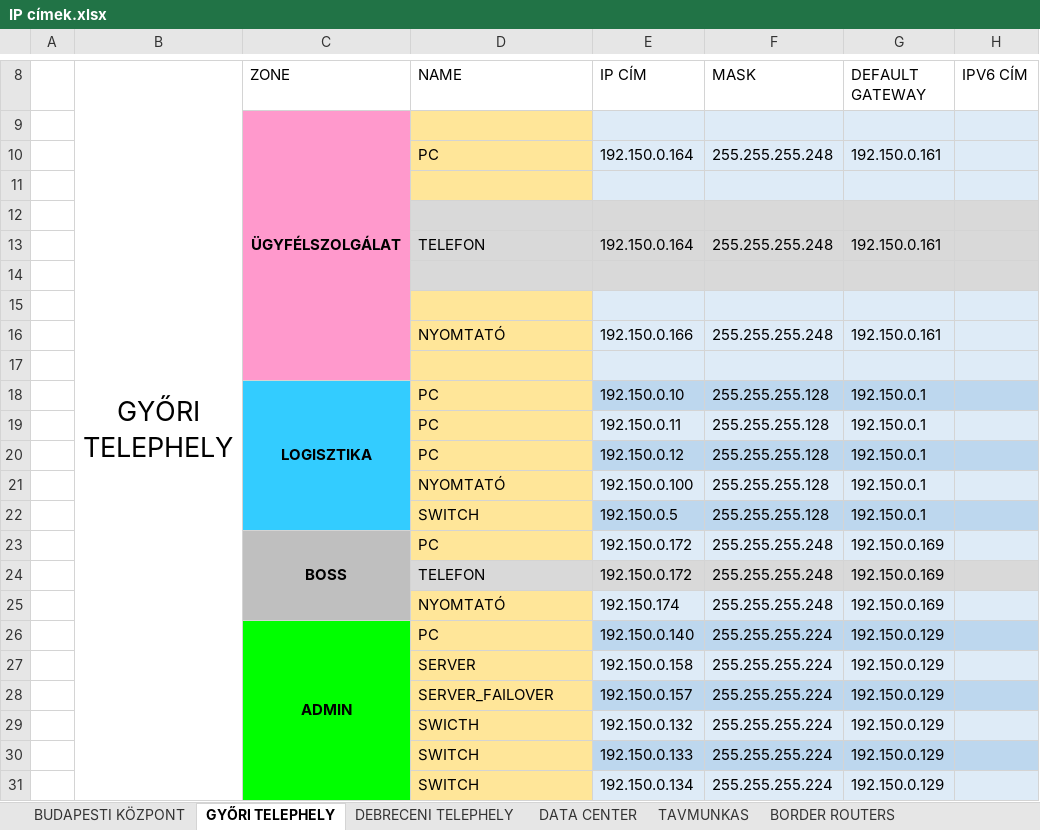
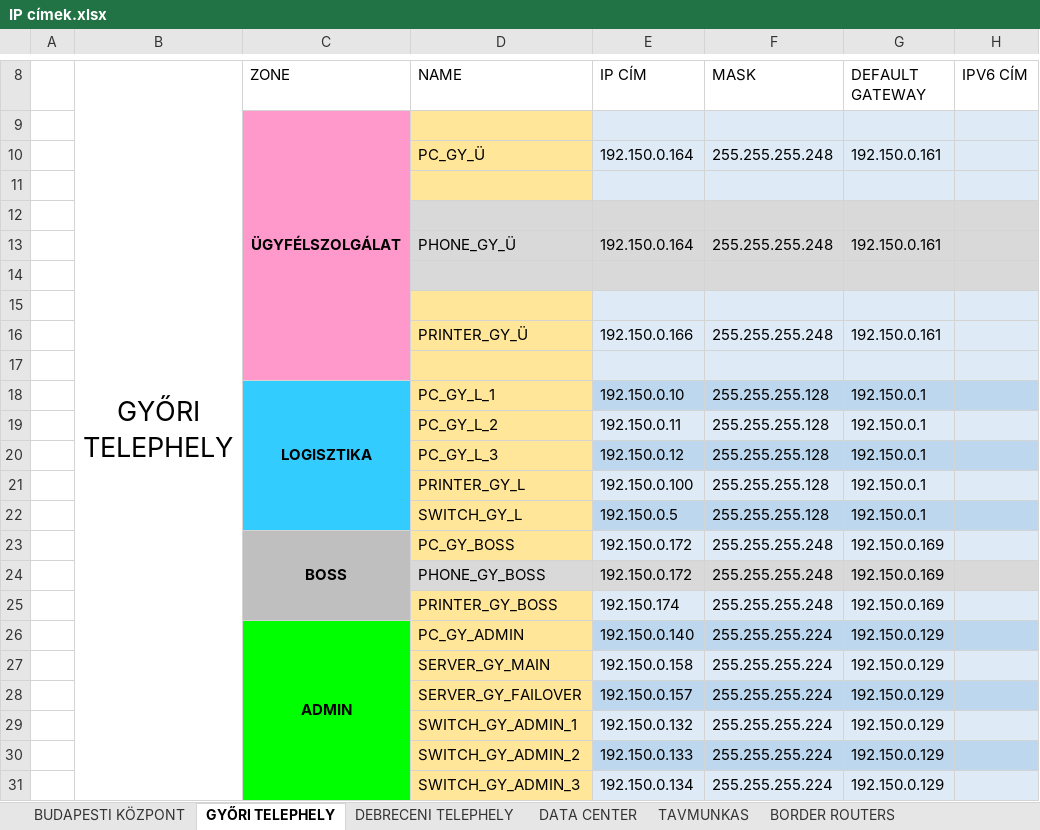
Before and after one commit to mazacslevente/Informatikai-rendszer--s-alkalmaz-s--zemeltet-technikusi-vizgsa-2023, an Excel workbook: IP címek.xlsx, sheet GYŐRI TELEPHELY, drawn as a sheet; only a part is shown, gaps mark what is left out; values as stored, in another font and other column widths than the file's, no borders; the diff names each change by its address in the sheet, - before the commit and + after, or states it on an @@ line.

```diff
--- a/IP címek.xlsx (sheet GYŐRI TELEPHELY)
+++ b/IP címek.xlsx (sheet GYŐRI TELEPHELY)
-D10 (NAME): PC
+D10 (NAME): PC_GY_Ü
-D13 (NAME): TELEFON
+D13 (NAME): PHONE_GY_Ü
-D16 (NAME): NYOMTATÓ
+D16 (NAME): PRINTER_GY_Ü
-D18 (NAME): PC
+D18 (NAME): PC_GY_L_1
-D19 (NAME): PC
+D19 (NAME): PC_GY_L_2
-D20 (NAME): PC
+D20 (NAME): PC_GY_L_3
-D21 (NAME): NYOMTATÓ
+D21 (NAME): PRINTER_GY_L
-D22 (NAME): SWITCH
+D22 (NAME): SWITCH_GY_L
-D23 (NAME): PC
+D23 (NAME): PC_GY_BOSS
-D24 (NAME): TELEFON
+D24 (NAME): PHONE_GY_BOSS
-D25 (NAME): NYOMTATÓ
+D25 (NAME): PRINTER_GY_BOSS
-D26 (NAME): PC
+D26 (NAME): PC_GY_ADMIN
-D27 (NAME): SERVER
+D27 (NAME): SERVER_GY_MAIN
-D28 (NAME): SERVER_FAILOVER
+D28 (NAME): SERVER_GY_FAILOVER
-D29 (NAME): SWICTH
+D29 (NAME): SWITCH_GY_ADMIN_1
-D30 (NAME): SWITCH
+D30 (NAME): SWITCH_GY_ADMIN_2
-D31 (NAME): SWITCH
+D31 (NAME): SWITCH_GY_ADMIN_3
```
Also changed, not shown: sheet DEBRECENI TELEPHELY, 1 other file.
